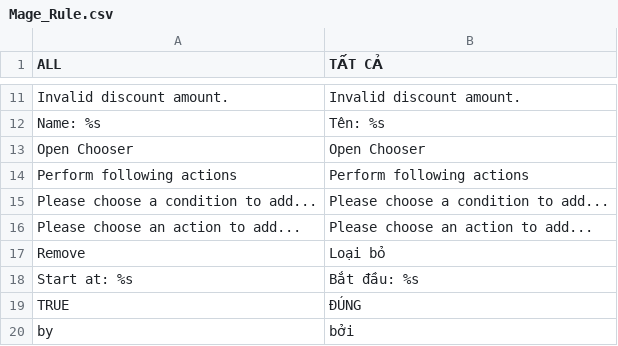
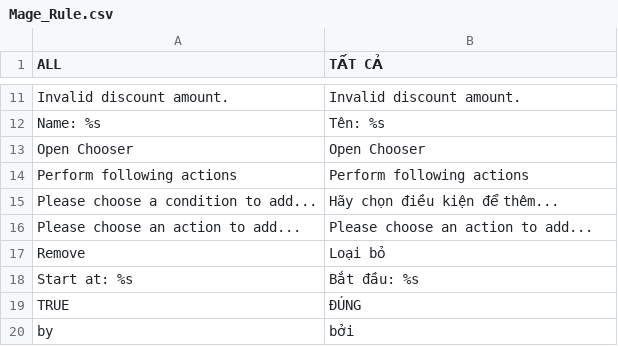
Before and after one commit to vanduc1102/viet-hoa-magento, a CSV file: vi_VN/Mage_Rule.csv, drawn as a sheet; only a part is shown, gaps mark what is left out.

Commit message:
add a message

```diff
--- a/vi_VN/Mage_Rule.csv
+++ b/vi_VN/Mage_Rule.csv
@@ -14,3 +14,3 @@
 "Perform following actions","Perform following actions"
-"Please choose a condition to add...","Please choose a condition to add..."
+"Please choose a condition to add...","Hãy chọn điều kiện để thêm..."
 "Please choose an action to add...","Please choose an action to add..."
```
